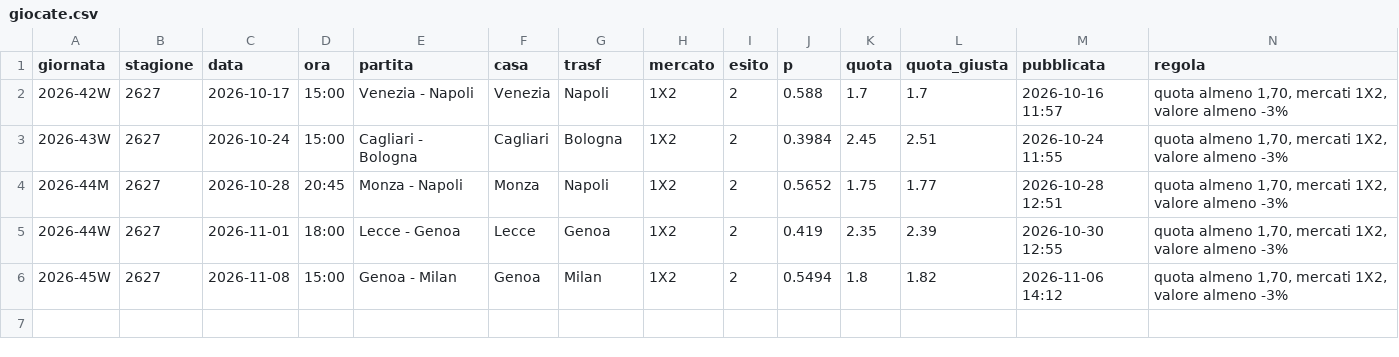
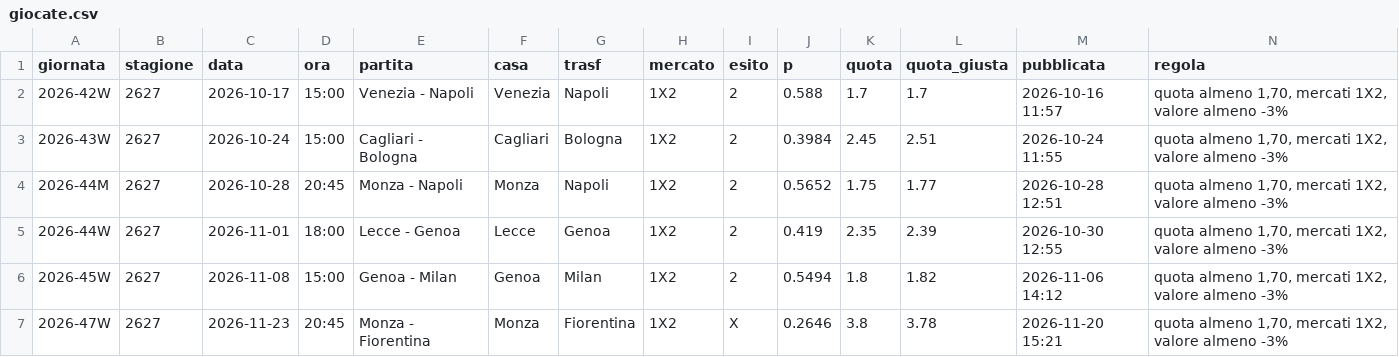
Before and after one commit to frankboni128-rgb/previsioni-serie-a, a CSV file: docs/giocate.csv, drawn as a sheet; only a part is shown; rows hold the shown columns only; the diff names each change by its address in the sheet, - before the commit and + after, or states it on an @@ line.

```diff
--- a/docs/giocate.csv
+++ b/docs/giocate.csv
+row 7: 2026-47W | 2627 | 2026-11-23 | 20:45 | Monza - Fiorentina | Monza | Fiorentina | 1X2 | X | 0.2646 | 3.8 | 3.78 | 2026-11-20 15:21 | quota almeno 1,70, mercati 1X2, valore almeno -3%
```
Also changed, not shown: docs/previsioni_giornata.csv, docs/storico.csv, 1 other file.
